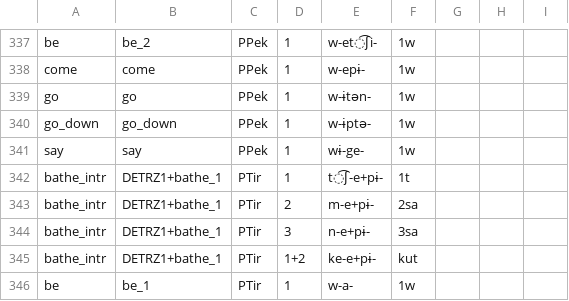
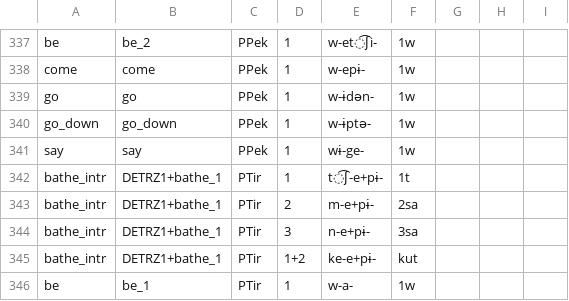
Before and after one commit to fmatter/cariban_irregular_1, a CSV file: data/inflection_data.csv, drawn as a sheet; only a part is shown, gaps mark what is left out.

Commit message:
bringing table generation up to speed

```diff
--- a/data/inflection_data.csv
+++ b/data/inflection_data.csv
@@ -338,3 +338,3 @@
 "come","come","PPek",1,"w-epɨ-","1w",,,
-"go","go","PPek",1,"w-ɨtən-","1w",,,
+"go","go","PPek",1,"w-ɨdən-","1w",,,
 "go_down","go_down","PPek",1,"w-ɨptə-","1w",,,
```
Also changed, not shown: 6 other files.
